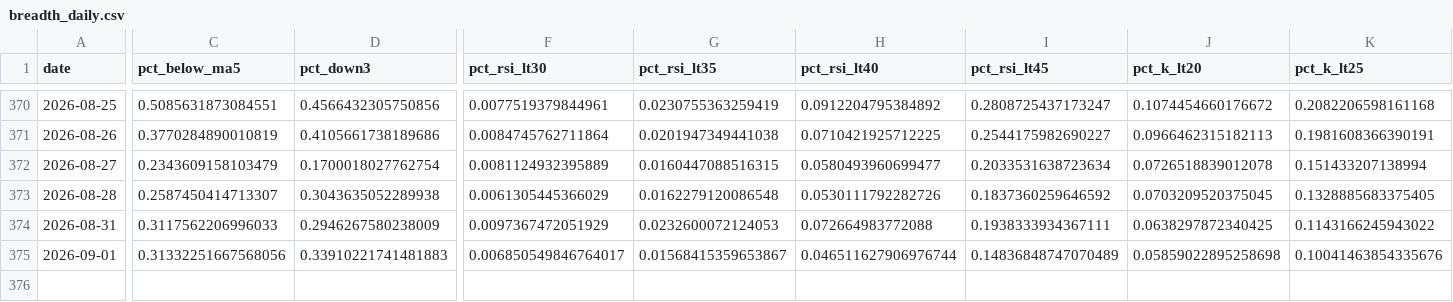
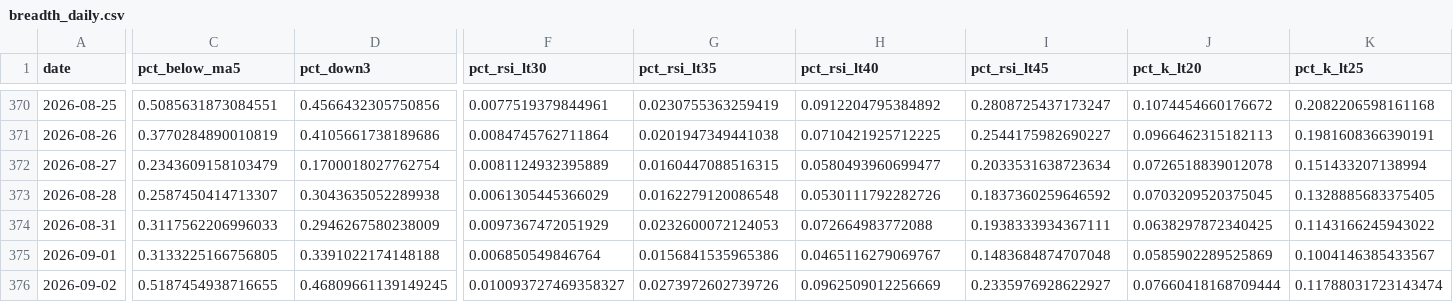
Before and after one commit to tranchiclever417693-lab/astock-daily-alert, a CSV file: data/breadth_daily.csv, drawn as a sheet; only a part is shown, gaps mark what is left out; rows hold the shown columns only; the diff covers the shown part only; the diff names each change by its address in the sheet, - before the commit and + after, or states it on an @@ line.

```diff
--- a/data/breadth_daily.csv
+++ b/data/breadth_daily.csv
-C375 (pct_below_ma5): 0.31332251667568056
+C375 (pct_below_ma5): 0.3133225166756805
-D375 (pct_down3): 0.33910221741481883
+D375 (pct_down3): 0.3391022174148188
-F375 (pct_rsi_lt30): 0.006850549846764017
+F375 (pct_rsi_lt30): 0.006850549846764
-G375 (pct_rsi_lt35): 0.01568415359653867
+G375 (pct_rsi_lt35): 0.0156841535965386
-H375 (pct_rsi_lt40): 0.046511627906976744
+H375 (pct_rsi_lt40): 0.0465116279069767
-I375 (pct_rsi_lt45): 0.14836848747070489
+I375 (pct_rsi_lt45): 0.1483684874707048
-J375 (pct_k_lt20): 0.05859022895258698
+J375 (pct_k_lt20): 0.0585902289525869
-K375 (pct_k_lt25): 0.10041463854335676
+K375 (pct_k_lt25): 0.1004146385433567
+row 376: 2026-09-02 | 0.5187454938716655 | 0.46809661139149245 | 0.010093727469358327 | 0.0273972602739726 | 0.0962509012256669 | 0.2335976928622927 | 0.07660418168709444 | 0.11788031723143474
```
Also changed, not shown: 1 edited cell elsewhere in this file, data/chinext/breadth_daily.csv, data/chinext/breadth_stock.csv, 12 other files.
